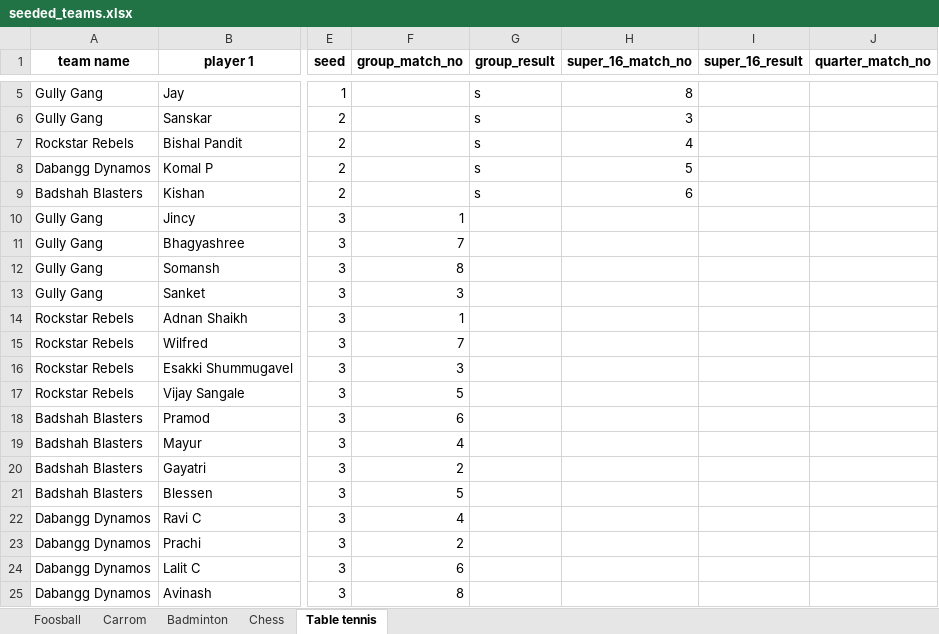
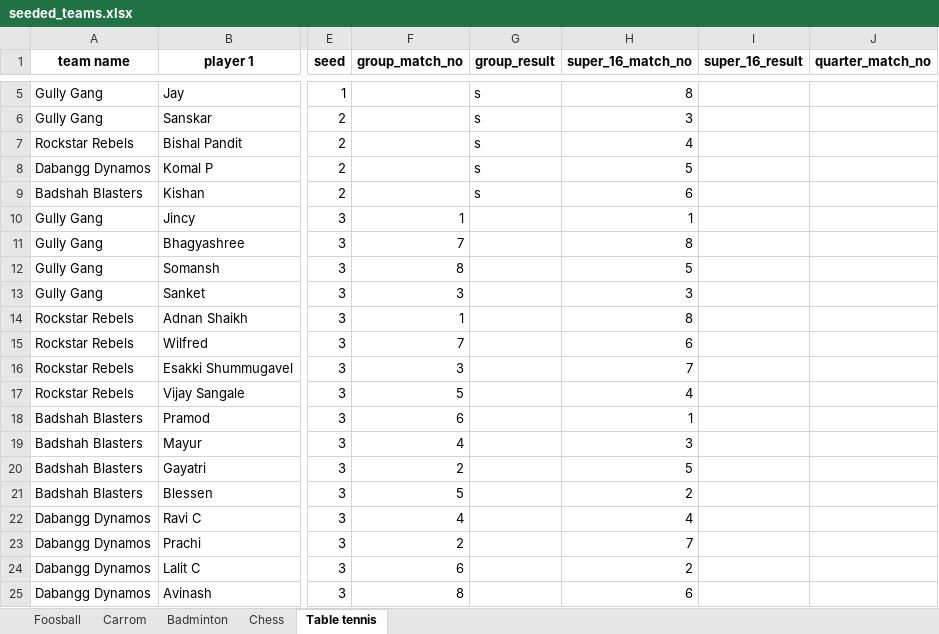
Before and after one commit to AsifCodeBank123/tlol3_dashboard, an Excel workbook: reports/seeded_teams.xlsx, sheet Table tennis, drawn as a sheet; only a part is shown, gaps mark what is left out; values as stored, in another font and other column widths than the file's, no borders; the diff names each change by its address in the sheet, - before the commit and + after, or states it on an @@ line.

```diff
--- a/reports/seeded_teams.xlsx (sheet Table tennis)
+++ b/reports/seeded_teams.xlsx (sheet Table tennis)
-H10 (super_16_match_no): (empty)
+H10 (super_16_match_no): 1
-H11 (super_16_match_no): (empty)
+H11 (super_16_match_no): 8
-H12 (super_16_match_no): (empty)
+H12 (super_16_match_no): 5
-H13 (super_16_match_no): (empty)
+H13 (super_16_match_no): 3
-H14 (super_16_match_no): (empty)
+H14 (super_16_match_no): 8
-H15 (super_16_match_no): (empty)
+H15 (super_16_match_no): 6
-H16 (super_16_match_no): (empty)
+H16 (super_16_match_no): 7
-H17 (super_16_match_no): (empty)
+H17 (super_16_match_no): 4
-H18 (super_16_match_no): (empty)
+H18 (super_16_match_no): 1
-H19 (super_16_match_no): (empty)
+H19 (super_16_match_no): 3
-H20 (super_16_match_no): (empty)
+H20 (super_16_match_no): 5
-H21 (super_16_match_no): (empty)
+H21 (super_16_match_no): 2
-H22 (super_16_match_no): (empty)
+H22 (super_16_match_no): 4
-H23 (super_16_match_no): (empty)
+H23 (super_16_match_no): 7
-H24 (super_16_match_no): (empty)
+H24 (super_16_match_no): 2
-H25 (super_16_match_no): (empty)
+H25 (super_16_match_no): 6
```
Also changed, not shown: sheet Chess, sheet Carrom, sheet Badminton, sheet Foosball, 50 other files.
